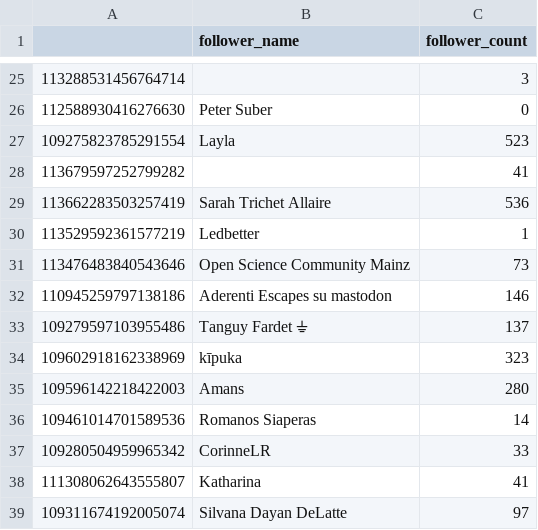
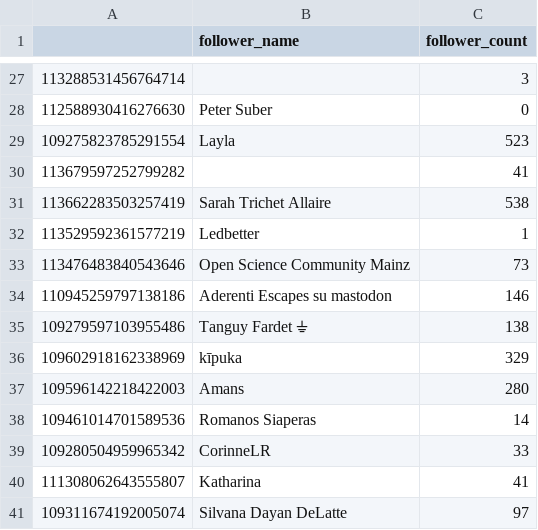
Before and after one commit to damienbelveze/Mastodon_SO_UnivRennes, a CSV file: followers_count.csv, drawn as a sheet; only a part is shown, gaps mark what is left out; the diff covers the shown part only.

```diff
--- a/followers_count.csv
+++ b/followers_count.csv
@@ -28,3 +30,3 @@
 "113679597252799282","",41
-"113662283503257419","Sarah Trichet Allaire",536
+"113662283503257419","Sarah Trichet Allaire",538
 "113529592361577219","Ledbetter",1
@@ -32,4 +34,4 @@
 "110945259797138186","Aderenti Escapes su mastodon",146
-"109279597103955486","Tanguy Fardet ⏚",137
-"109602918162338969","kīpuka",323
+"109279597103955486","Tanguy Fardet ⏚",138
+"109602918162338969","kīpuka",329
 "109596142218422003","Amans",280
```
Also changed, not shown: 2 added rows, 2 removed rows and 8 edited cells elsewhere in this file, followers.csv, tag_list.csv, 5 other files.
